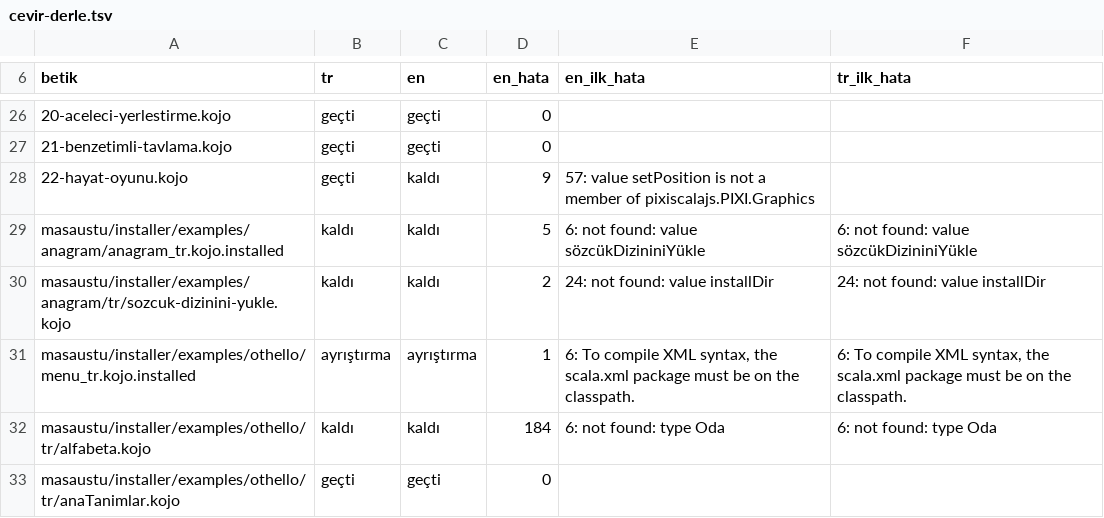
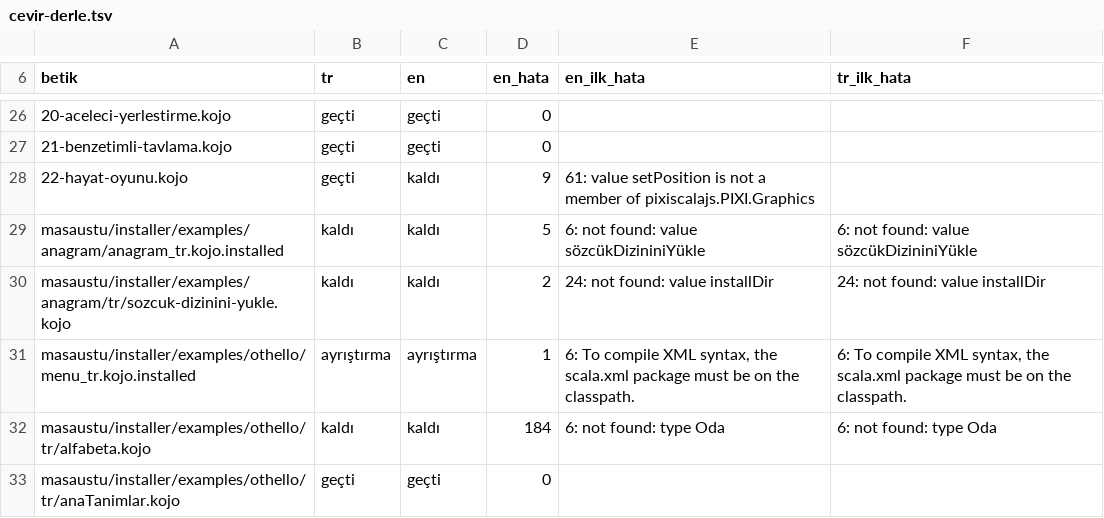
Before and after one commit to bulent2k2/kojojs-dev, a TSV file: araclar/cevir-derle.tsv, drawn as a sheet; only a part is shown, gaps mark what is left out.

```diff
--- a/araclar/cevir-derle.tsv
+++ b/araclar/cevir-derle.tsv
@@ -27,3 +27,3 @@ betik	tr	en	en_hata	en_ilk_hata	tr_ilk_hata
 21-benzetimli-tavlama.kojo	geçti	geçti	0		
-22-hayat-oyunu.kojo	geçti	kaldı	9	57: value setPosition is not a member of pixiscalajs.PIXI.Graphics	
+22-hayat-oyunu.kojo	geçti	kaldı	9	61: value setPosition is not a member of pixiscalajs.PIXI.Graphics	
 masaustu/installer/examples/anagram/anagram_tr.kojo.installed	kaldı	kaldı	5	6: not found: value sözcükDizininiYükle	6: not found: value sözcükDizininiYükle
```
Also changed, not shown: 3 other files.
